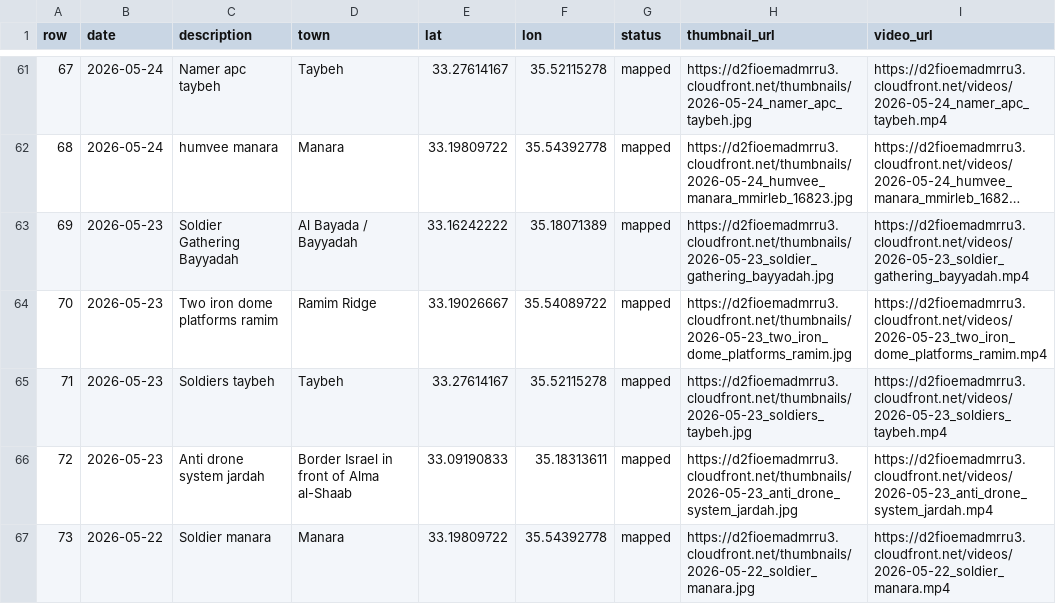
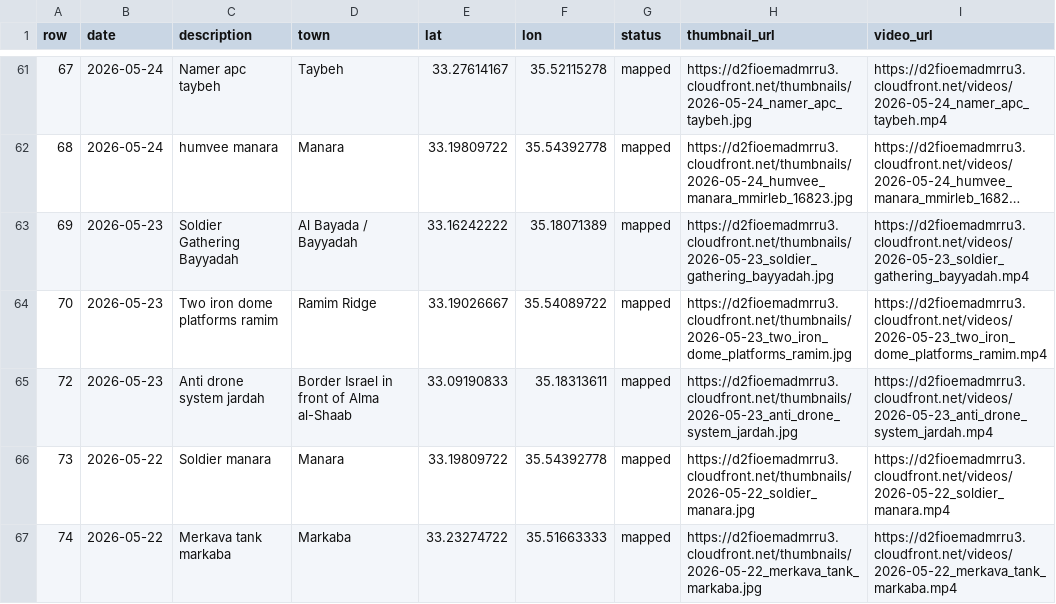
Before and after one commit to itamarwe/fpv-drone-strikes-lebanon-dataset, a CSV file: geo/fpv_drone_map_records.csv, drawn as a sheet; only a part is shown, gaps mark what is left out; the shorter side is filled out with more unchanged rows; long unchanged cells end in ….

Commit message:
Remove duplicate Taybeh soldiers entry from annotator branch

```diff
--- a/geo/fpv_drone_map_records.csv
+++ b/geo/fpv_drone_map_records.csv
@@ -64,3 +64,2 @@ row,date,description,town,lat,lon,status,thumbnail_url,video_url
 70,2026-05-23,Two iron dome platforms ramim,Ramim Ridge,33.19026667,35.54089722,mapped,https://d2fioemadmrru3.cloudfront.net/thumbnails/2026-05-23_two_iron_dome_platforms_ramim.jpg,https://d2fioemadmrru3.cloudfront.net/videos/2026-05-23_two_iron_dome_platforms_ramim.mp4
-71,2026-05-23,Soldiers taybeh,Taybeh,33.27614167,35.52115278,mapped,https://d2fioemadmrru3.cloudfront.net/thumbnails/2026-05-23_soldiers_taybeh.jpg,https://d2fioemadmrru3.cloudfront.net/videos/2026-05-23_soldiers_taybeh.mp4
 72,2026-05-23,Anti drone system jardah,Border Israel in front of Alma al-Shaab,33.09190833,35.18313611,mapped,https://d2fioemadmrru3.cloudfront.net/thumbnails/2026-05-23_anti_drone_system_jardah.jpg,https://d2fioemadmrru3.cloudfront.net/videos/2026-05-23_anti_drone_system_jardah.mp4
```
Also changed, not shown: 2026-06-21_fpv_renamed_from_first_frames_manifest.tsv, 2 other files.
